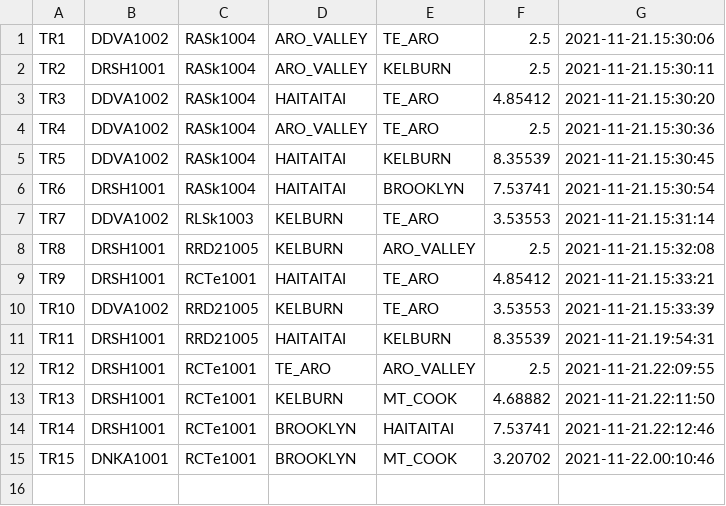
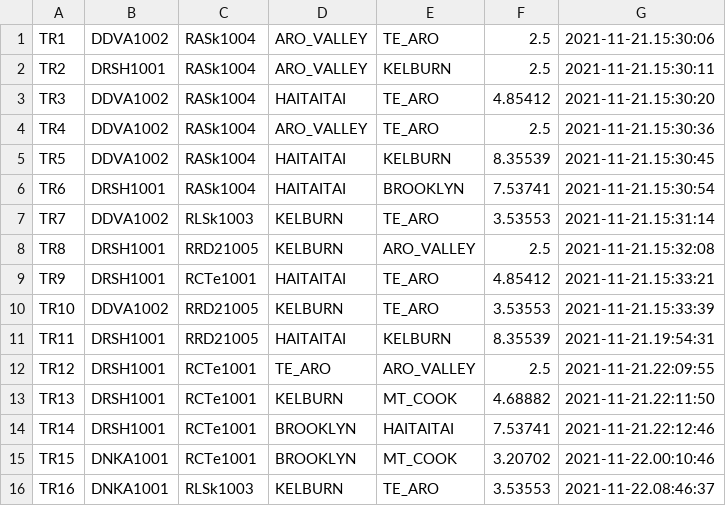
Before and after one commit to csidon/BSE2021cs103_ZEBRA, a CSV file: GitCollab_Zebra/trip_transactions.csv, drawn as a sheet; the diff names each change by its address in the sheet, - before the commit and + after, or states it on an @@ line.

```diff
--- a/GitCollab_Zebra/trip_transactions.csv
+++ b/GitCollab_Zebra/trip_transactions.csv
+row 16: TR16 | DNKA1001 | RLSk1003 | KELBURN | TE_ARO | 3.53553 | 2021-11-22.08:46:37
```
Also changed, not shown: 25 other files.
